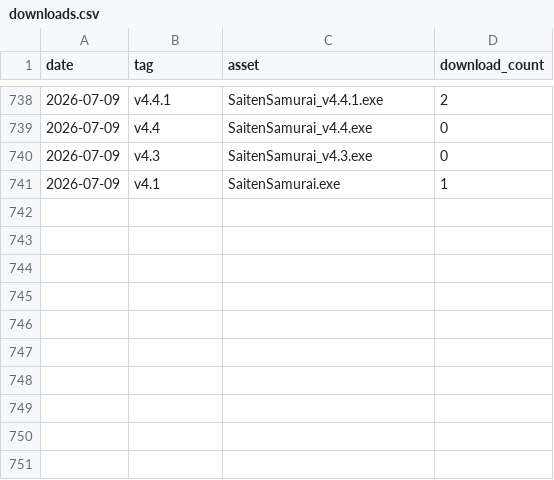
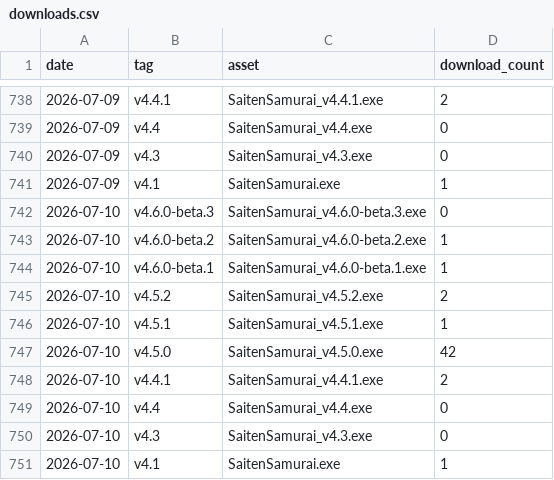
Before and after one commit to phys-ken/SaitenSamurai, a CSV file: .github/download_stats/downloads.csv, drawn as a sheet; only a part is shown, gaps mark what is left out; the diff names each change by its address in the sheet, - before the commit and + after, or states it on an @@ line.

```diff
--- a/.github/download_stats/downloads.csv
+++ b/.github/download_stats/downloads.csv
+row 742: 2026-07-10 | v4.6.0-beta.3 | SaitenSamurai_v4.6.0-beta.3.exe | 0
+row 743: 2026-07-10 | v4.6.0-beta.2 | SaitenSamurai_v4.6.0-beta.2.exe | 1
+row 744: 2026-07-10 | v4.6.0-beta.1 | SaitenSamurai_v4.6.0-beta.1.exe | 1
+row 745: 2026-07-10 | v4.5.2 | SaitenSamurai_v4.5.2.exe | 2
+row 746: 2026-07-10 | v4.5.1 | SaitenSamurai_v4.5.1.exe | 1
+row 747: 2026-07-10 | v4.5.0 | SaitenSamurai_v4.5.0.exe | 42
+row 748: 2026-07-10 | v4.4.1 | SaitenSamurai_v4.4.1.exe | 2
+row 749: 2026-07-10 | v4.4 | SaitenSamurai_v4.4.exe | 0
+row 750: 2026-07-10 | v4.3 | SaitenSamurai_v4.3.exe | 0
+row 751: 2026-07-10 | v4.1 | SaitenSamurai.exe | 1
```
